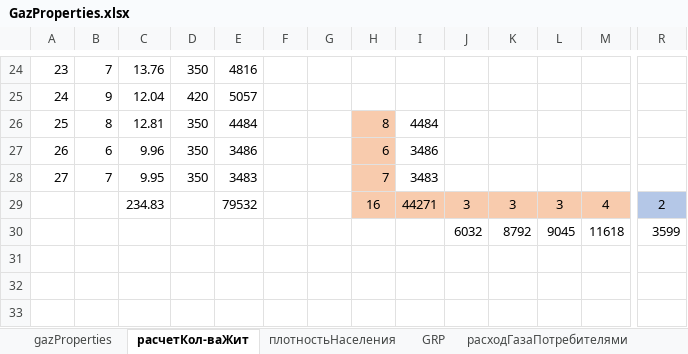
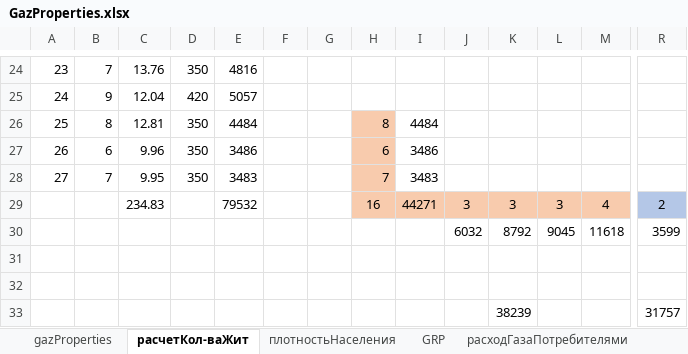
Before and after one commit to vetrogon-sys/ASK_Diplom, an Excel workbook: documentation/calculation/GazProperties.xlsx, sheet расчетКол-ваЖит, drawn as a sheet; only a part is shown, gaps mark what is left out; values as stored, in another font and other column widths than the file's, no borders; rows hold the shown columns only; the diff names each change by its address in the sheet, - before the commit and + after, or states it on an @@ line.

```diff
--- a/documentation/calculation/GazProperties.xlsx (sheet расчетКол-ваЖит)
+++ b/documentation/calculation/GazProperties.xlsx (sheet расчетКол-ваЖит)
+row 31: (empty)
+row 32: (empty)
+row 33:  |  |  |  |  |  |  |  |  |  | 38239 |  |  | 31757
```
Also changed, not shown: sheet гидрРасчКварт, sheet гидрРасчвнутр, 1 other file.
